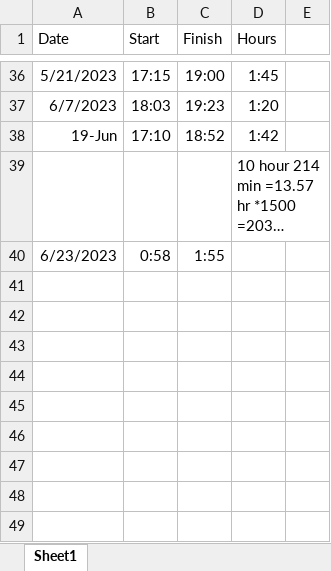
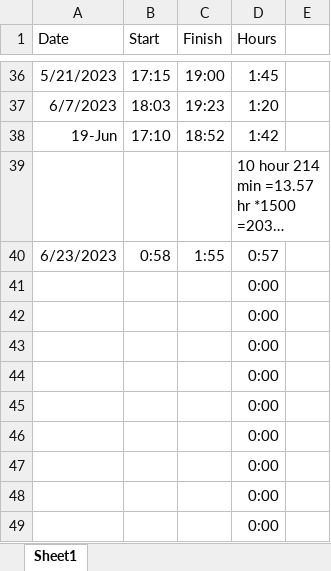
Before and after one commit to Helen-CC/Fortune500_SDG_Analysis, an Excel workbook: record/Time and Payment.xlsx, sheet Sheet1, drawn as a sheet; only a part is shown, gaps mark what is left out; long unchanged cells end in …; values as stored, in another font and other column widths than the file's, no borders; the diff names each change by its address in the sheet, - before the commit and + after, or states it on an @@ line.

```diff
--- a/record/Time and Payment.xlsx (sheet Sheet1)
+++ b/record/Time and Payment.xlsx (sheet Sheet1)
-D40 (Hours): (empty)
+D40 (Hours): 0:57
+row 41:  |  |  | 0:00
+row 42:  |  |  | 0:00
+row 43:  |  |  | 0:00
+row 44:  |  |  | 0:00
+row 45:  |  |  | 0:00
+row 46:  |  |  | 0:00
+row 47:  |  |  | 0:00
+row 48:  |  |  | 0:00
+row 49:  |  |  | 0:00
```
Also changed, not shown: 3 other files.
